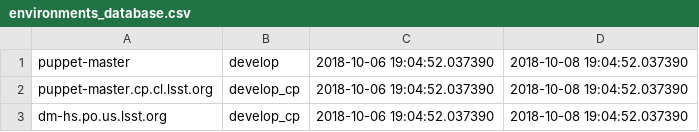
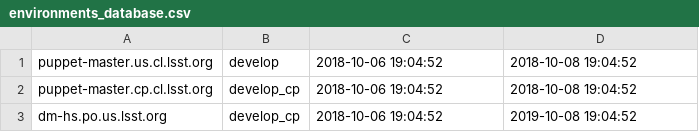
Before and after one commit to lsst-dm/puppet-enc, a CSV file: config/environments_database.csv, drawn as a sheet.

```diff
--- a/config/environments_database.csv
+++ b/config/environments_database.csv
@@ -1,3 +1,3 @@
-puppet-master,develop,2018-10-06 19:04:52.037390,2018-10-08 19:04:52.037390
-puppet-master.cp.cl.lsst.org,develop_cp,2018-10-06 19:04:52.037390,2018-10-08 19:04:52.037390
-dm-hs.po.us.lsst.org,develop_cp,2018-10-06 19:04:52.037390,2018-10-08 19:04:52.037390
+puppet-master.us.cl.lsst.org,develop,2018-10-06 19:04:52,2018-10-08 19:04:52
+puppet-master.cp.cl.lsst.org,develop_cp,2018-10-06 19:04:52,2018-10-08 19:04:52
+dm-hs.po.us.lsst.org,develop_cp,2018-10-06 19:04:52,2019-10-08 19:04:52
```
Also changed, not shown: config/nodes_database.csv, 4 other files.
